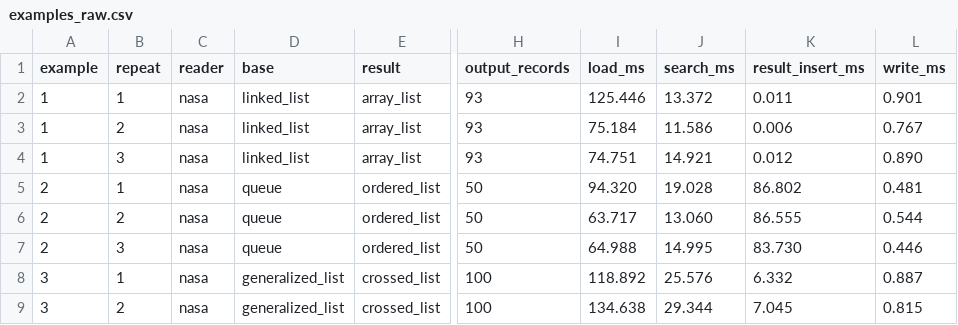
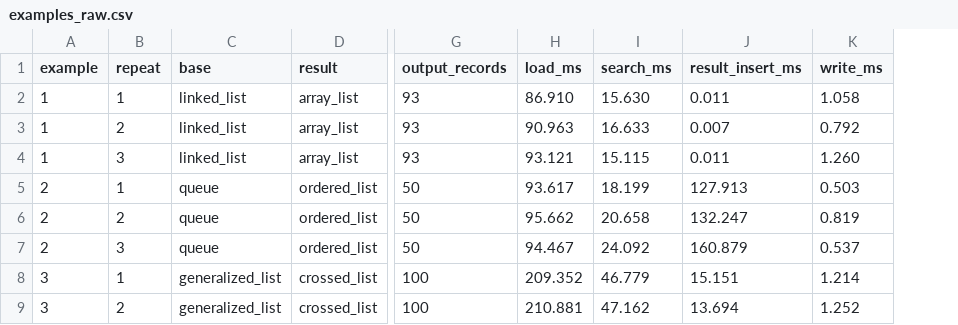
Before and after one commit to joaocremasco/busca_organizacao_dados, a CSV file: resultados/examples_raw.csv, drawn as a sheet; only a part is shown, gaps mark what is left out; removed rows and columns are numbered as before the commit, all else as after; the diff covers the shown part only; the diff names each change by its address in the sheet, - before the commit and + after, or states it on an @@ line.

```diff
--- a/resultados/examples_raw.csv
+++ b/resultados/examples_raw.csv
-column C (reader), rows 2-9: all nasa
-H2 (load_ms): 125.446
+H2 (load_ms): 86.910
-I2 (search_ms): 13.372
+I2 (search_ms): 15.630
-K2 (write_ms): 0.901
+K2 (write_ms): 1.058
-H3 (load_ms): 75.184
+H3 (load_ms): 90.963
-I3 (search_ms): 11.586
+I3 (search_ms): 16.633
-J3 (result_insert_ms): 0.006
+J3 (result_insert_ms): 0.007
-K3 (write_ms): 0.767
+K3 (write_ms): 0.792
-H4 (load_ms): 74.751
+H4 (load_ms): 93.121
-I4 (search_ms): 14.921
+I4 (search_ms): 15.115
-J4 (result_insert_ms): 0.012
+J4 (result_insert_ms): 0.011
-K4 (write_ms): 0.890
+K4 (write_ms): 1.260
-H5 (load_ms): 94.320
+H5 (load_ms): 93.617
-I5 (search_ms): 19.028
+I5 (search_ms): 18.199
-J5 (result_insert_ms): 86.802
+J5 (result_insert_ms): 127.913
-K5 (write_ms): 0.481
+K5 (write_ms): 0.503
-H6 (load_ms): 63.717
+H6 (load_ms): 95.662
-I6 (search_ms): 13.060
+I6 (search_ms): 20.658
-J6 (result_insert_ms): 86.555
+J6 (result_insert_ms): 132.247
-K6 (write_ms): 0.544
+K6 (write_ms): 0.819
-H7 (load_ms): 64.988
+H7 (load_ms): 94.467
-I7 (search_ms): 14.995
+I7 (search_ms): 24.092
-J7 (result_insert_ms): 83.730
+J7 (result_insert_ms): 160.879
-K7 (write_ms): 0.446
+K7 (write_ms): 0.537
-H8 (load_ms): 118.892
+H8 (load_ms): 209.352
-I8 (search_ms): 25.576
+I8 (search_ms): 46.779
-J8 (result_insert_ms): 6.332
+J8 (result_insert_ms): 15.151
-K8 (write_ms): 0.887
+K8 (write_ms): 1.214
-H9 (load_ms): 134.638
+H9 (load_ms): 210.881
-I9 (search_ms): 29.344
+I9 (search_ms): 47.162
-J9 (result_insert_ms): 7.045
+J9 (result_insert_ms): 13.694
-K9 (write_ms): 0.815
+K9 (write_ms): 1.252
```
Also changed, not shown: 40 edited cells elsewhere in this file, resultados/benchmark_raw.csv, 13 other files.
